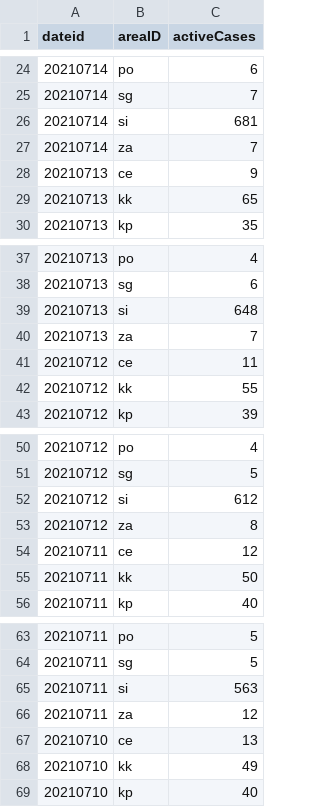
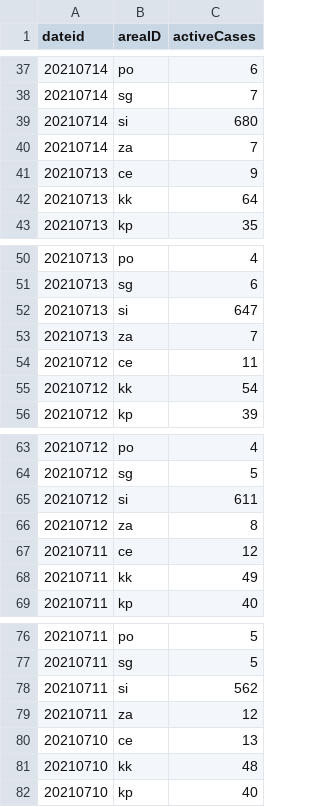
Before and after one commit to RegionMeter/RM_covid19, a CSV file: src/si_sledilnik_region_active.csv, drawn as a sheet; only a part is shown, gaps mark what is left out; the diff covers the shown part only.

```diff
--- a/src/si_sledilnik_region_active.csv
+++ b/src/si_sledilnik_region_active.csv
@@ -25,6 +38,6 @@ dateid,areaID,activeCases
 20210714,sg,7
-20210714,si,681
+20210714,si,680
 20210714,za,7
 20210713,ce,9
-20210713,kk,65
+20210713,kk,64
 20210713,kp,35
@@ -38,6 +51,6 @@ dateid,areaID,activeCases
 20210713,sg,6
-20210713,si,648
+20210713,si,647
 20210713,za,7
 20210712,ce,11
-20210712,kk,55
+20210712,kk,54
 20210712,kp,39
@@ -51,6 +64,6 @@ dateid,areaID,activeCases
 20210712,sg,5
-20210712,si,612
+20210712,si,611
 20210712,za,8
 20210711,ce,12
-20210711,kk,50
+20210711,kk,49
 20210711,kp,40
@@ -64,6 +77,6 @@ dateid,areaID,activeCases
 20210711,sg,5
-20210711,si,563
+20210711,si,562
 20210711,za,12
 20210710,ce,13
-20210710,kk,49
+20210710,kk,48
 20210710,kp,40
```
Also changed, not shown: 13 added rows and 35 edited cells elsewhere in this file, src/si_sledilnik_deceased.csv, src/si_sledilnik_region_confirmed.csv.
